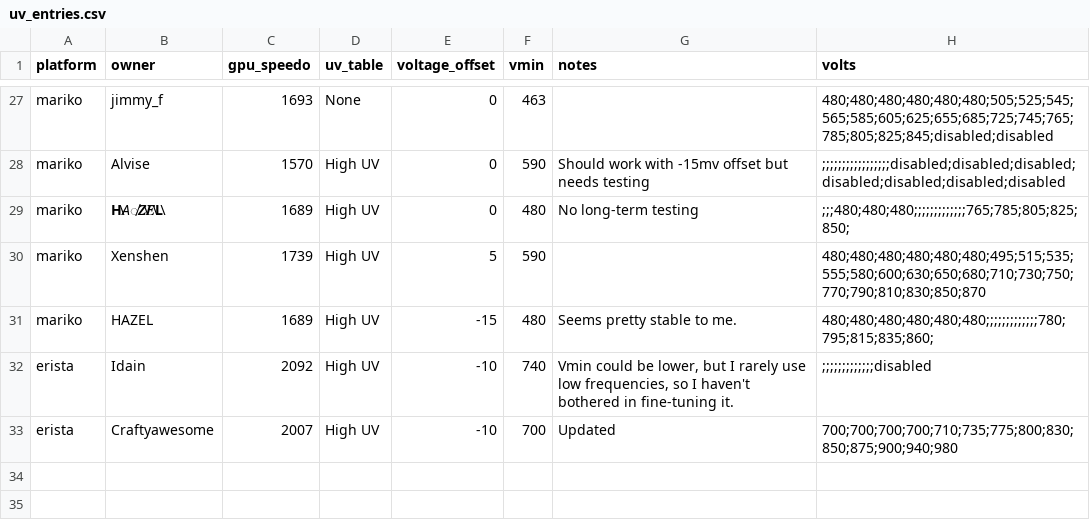
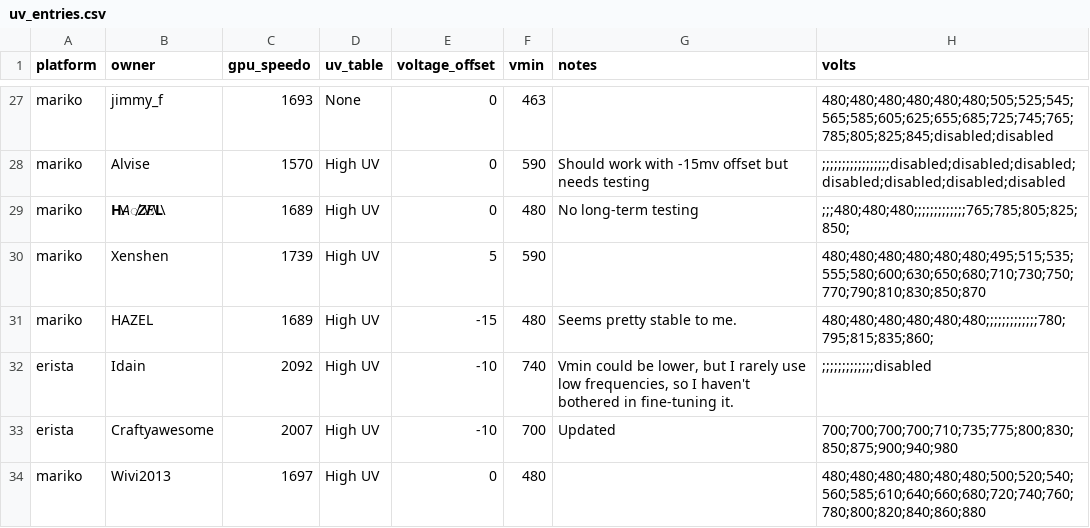
Before and after one commit to Horizon-OC/speedodb, a CSV file: data/uv_entries.csv, drawn as a sheet; only a part is shown, gaps mark what is left out; the diff names each change by its address in the sheet, - before the commit and + after, or states it on an @@ line.

```diff
--- a/data/uv_entries.csv
+++ b/data/uv_entries.csv
+row 34: mariko | Wivi2013 | 1697 | High UV | 0 | 480 |  | 480;480;480;480;480;480;500;520;540;560;585;610;640;660;680;720;740;760;780;800;820;840;860;880
```
Also changed, not shown: 1 other file.
